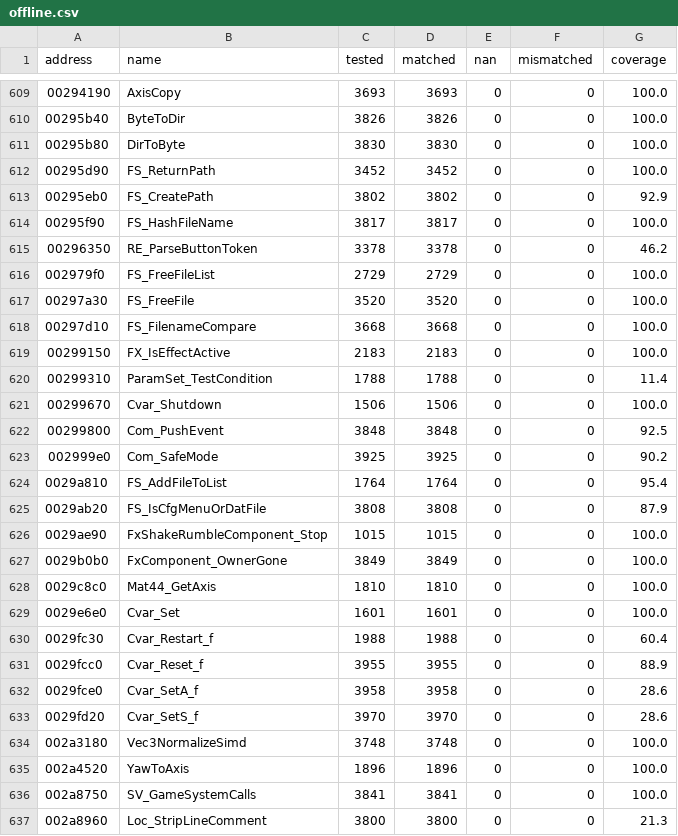
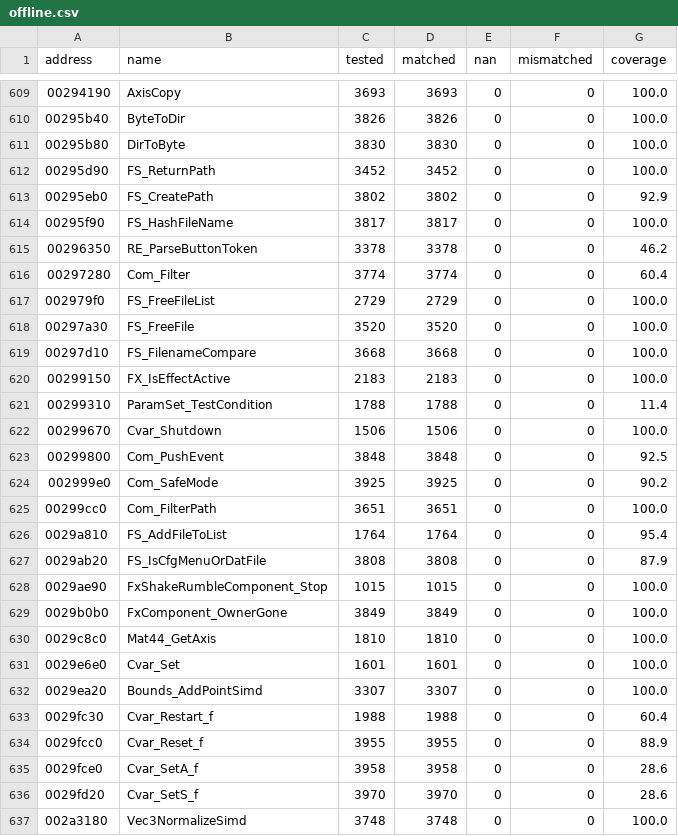
Before and after one commit to SmokeDoggy044/CoD2-BRO-Decomp, a CSV file: tools/data/offline.csv, drawn as a sheet; only a part is shown, gaps mark what is left out; the shorter side is filled out with more unchanged rows.

```diff
--- a/tools/data/offline.csv
+++ b/tools/data/offline.csv
@@ -615,2 +615,3 @@ address,name,tested,matched,nan,mismatched,coverage
 00296350,RE_ParseButtonToken,3378,3378,0,0,46.2
+00297280,Com_Filter,3774,3774,0,0,60.4
 002979f0,FS_FreeFileList,2729,2729,0,0,100.0
@@ -623,2 +624,3 @@ address,name,tested,matched,nan,mismatched,coverage
 002999e0,Com_SafeMode,3925,3925,0,0,90.2
+00299cc0,Com_FilterPath,3651,3651,0,0,100.0
 0029a810,FS_AddFileToList,1764,1764,0,0,95.4
@@ -629,2 +631,3 @@ address,name,tested,matched,nan,mismatched,coverage
 0029e6e0,Cvar_Set,1601,1601,0,0,100.0
+0029ea20,Bounds_AddPointSimd,3307,3307,0,0,100.0
 0029fc30,Cvar_Restart_f,1988,1988,0,0,60.4
```
Also changed, not shown: tools/data/functions.csv, 4 other files.
